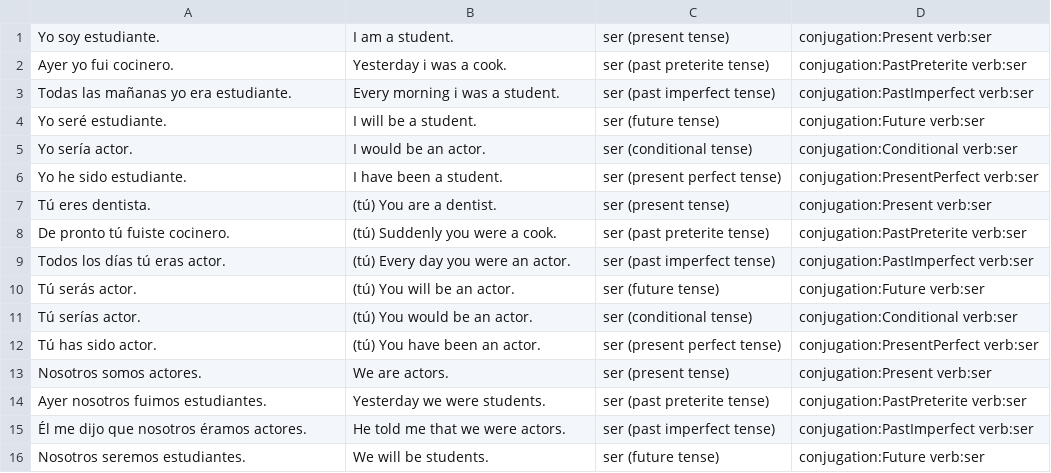
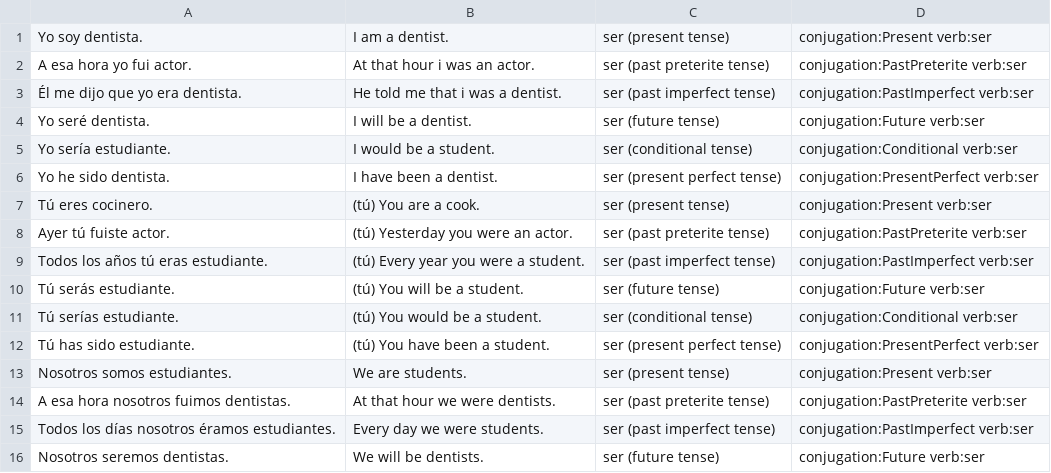
Before and after one commit to fschwiet/hayerror, a CSV file: output/drill-ser.csv, drawn as a sheet; only a part is shown; the diff covers the shown part only.

```diff
--- a/output/drill-ser.csv
+++ b/output/drill-ser.csv
@@ -1,16 +1,16 @@
-Yo soy estudiante.,I am a student.,ser (present tense),conjugation:Present verb:ser
-Ayer yo fui cocinero.,Yesterday i was a cook.,ser (past preterite tense),conjugation:PastPreterite verb:ser
-Todas las mañanas yo era estudiante.,Every morning i was a student.,ser (past imperfect tense),conjugation:PastImperfect verb:ser
-Yo seré estudiante.,I will be a student.,ser (future tense),conjugation:Future verb:ser
-Yo sería actor.,I would be an actor.,ser (conditional tense),conjugation:Conditional verb:ser
-Yo he sido estudiante.,I have been a student.,ser (present perfect tense),conjugation:PresentPerfect verb:ser
-Tú eres dentista.,(tú) You are a dentist.,ser (present tense),conjugation:Present verb:ser
-De pronto tú fuiste cocinero.,(tú) Suddenly you were a cook.,ser (past preterite tense),conjugation:PastPreterite verb:ser
-Todos los días tú eras actor.,(tú) Every day you were an actor.,ser (past imperfect tense),conjugation:PastImperfect verb:ser
-Tú serás actor.,(tú) You will be an actor.,ser (future tense),conjugation:Future verb:ser
-Tú serías actor.,(tú) You would be an actor.,ser (conditional tense),conjugation:Conditional verb:ser
-Tú has sido actor.,(tú) You have been an actor.,ser (present perfect tense),conjugation:PresentPerfect verb:ser
-Nosotros somos actores.,We are actors.,ser (present tense),conjugation:Present verb:ser
-Ayer nosotros fuimos estudiantes.,Yesterday we were students.,ser (past preterite tense),conjugation:PastPreterite verb:ser
-Él me dijo que nosotros éramos actores.,He told me that we were actors.,ser (past imperfect tense),conjugation:PastImperfect verb:ser
-Nosotros seremos estudiantes.,We will be students.,ser (future tense),conjugation:Future verb:ser
+Yo soy dentista.,I am a dentist.,ser (present tense),conjugation:Present verb:ser
+A esa hora yo fui actor.,At that hour i was an actor.,ser (past preterite tense),conjugation:PastPreterite verb:ser
+Él me dijo que yo era dentista.,He told me that i was a dentist.,ser (past imperfect tense),conjugation:PastImperfect verb:ser
+Yo seré dentista.,I will be a dentist.,ser (future tense),conjugation:Future verb:ser
+Yo sería estudiante.,I would be a student.,ser (conditional tense),conjugation:Conditional verb:ser
+Yo he sido dentista.,I have been a dentist.,ser (present perfect tense),conjugation:PresentPerfect verb:ser
+Tú eres cocinero.,(tú) You are a cook.,ser (present tense),conjugation:Present verb:ser
+Ayer tú fuiste actor.,(tú) Yesterday you were an actor.,ser (past preterite tense),conjugation:PastPreterite verb:ser
+Todos los años tú eras estudiante.,(tú) Every year you were a student.,ser (past imperfect tense),conjugation:PastImperfect verb:ser
+Tú serás estudiante.,(tú) You will be a student.,ser (future tense),conjugation:Future verb:ser
+Tú serías estudiante.,(tú) You would be a student.,ser (conditional tense),conjugation:Conditional verb:ser
+Tú has sido estudiante.,(tú) You have been a student.,ser (present perfect tense),conjugation:PresentPerfect verb:ser
+Nosotros somos estudiantes.,We are students.,ser (present tense),conjugation:Present verb:ser
+A esa hora nosotros fuimos dentistas.,At that hour we were dentists.,ser (past preterite tense),conjugation:PastPreterite verb:ser
+Todos los días nosotros éramos estudiantes.,Every day we were students.,ser (past imperfect tense),conjugation:PastImperfect verb:ser
+Nosotros seremos dentistas.,We will be dentists.,ser (future tense),conjugation:Future verb:ser
```
Also changed, not shown: 28 edited cells elsewhere in this file, 1 other file.
